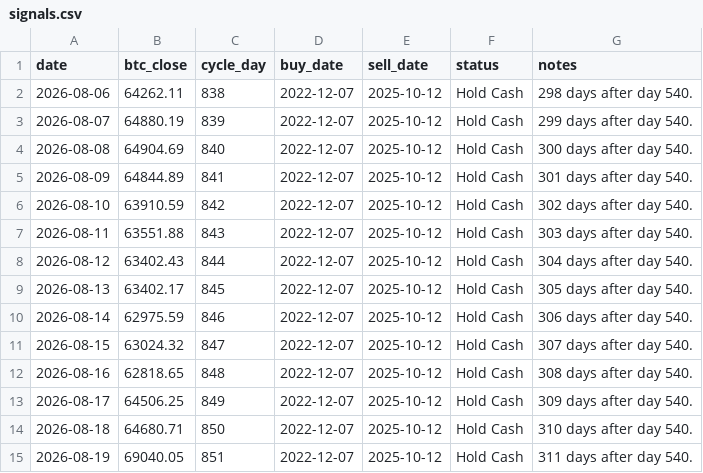
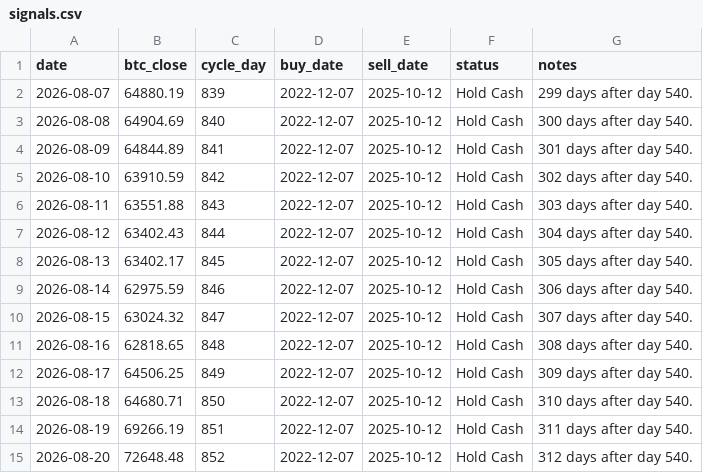
Before and after one commit to AIPeterLab/btc-cycle-signal-desk, a CSV file: data/signals.csv, drawn as a sheet.

```diff
--- a/data/signals.csv
+++ b/data/signals.csv
@@ -1,3 +1,2 @@
 date,btc_close,cycle_day,buy_date,sell_date,status,notes
-2026-08-06,64262.11,838,2022-12-07,2025-10-12,Hold Cash,298 days after day 540.
 2026-08-07,64880.19,839,2022-12-07,2025-10-12,Hold Cash,299 days after day 540.
@@ -14,2 +13,3 @@ date,btc_close,cycle_day,buy_date,sell_date,status,notes
 2026-08-18,64680.71,850,2022-12-07,2025-10-12,Hold Cash,310 days after day 540.
-2026-08-19,69040.05,851,2022-12-07,2025-10-12,Hold Cash,311 days after day 540.
+2026-08-19,69266.19,851,2022-12-07,2025-10-12,Hold Cash,311 days after day 540.
+2026-08-20,72648.48,852,2022-12-07,2025-10-12,Hold Cash,312 days after day 540.
```
Also changed, not shown: 1 other file.
